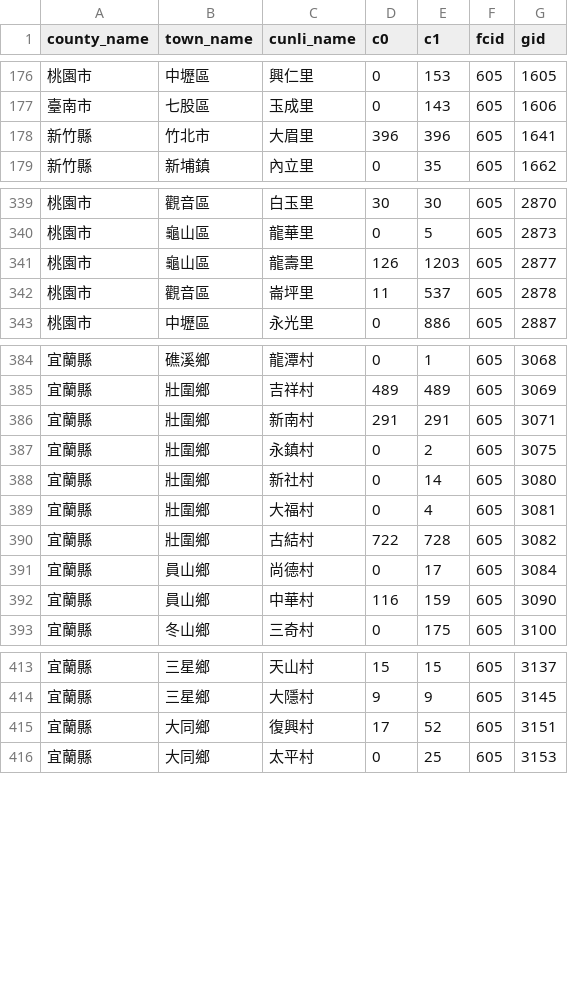
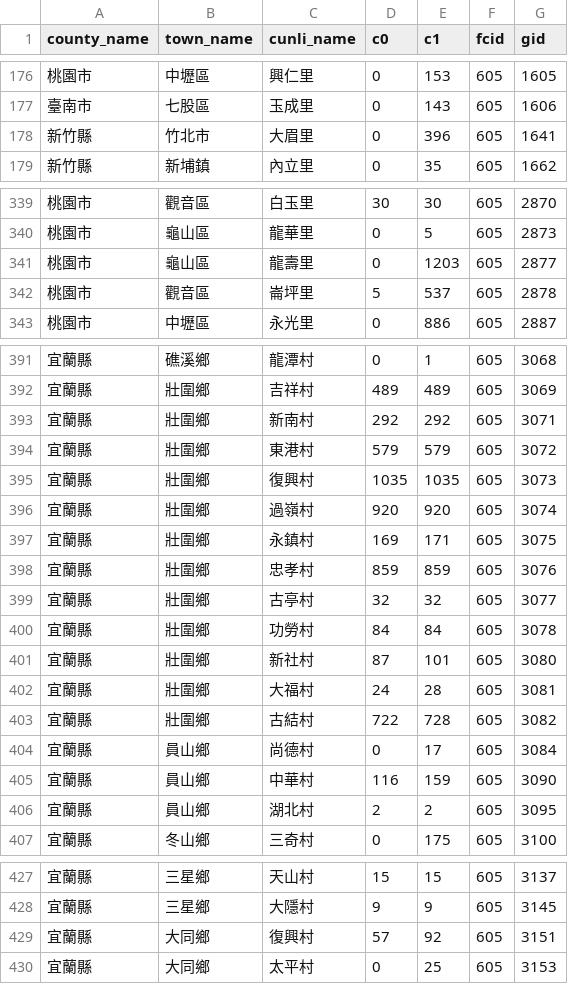
Before and after one commit to kiang/service.taipower.com.tw, a CSV file: docs/cunli.csv, drawn as a sheet; only a part is shown, gaps mark what is left out; the diff covers the shown part only.

```diff
--- a/docs/cunli.csv
+++ b/docs/cunli.csv
@@ -177,3 +177,3 @@ county_name,town_name,cunli_name,c0,c1,fcid,gid
 臺南市,七股區,玉成里,0,143,605,1606
-新竹縣,竹北市,大眉里,396,396,605,1641
+新竹縣,竹北市,大眉里,0,396,605,1641
 新竹縣,新埔鎮,內立里,0,35,605,1662
@@ -340,4 +340,4 @@ county_name,town_name,cunli_name,c0,c1,fcid,gid
 桃園市,龜山區,龍華里,0,5,605,2873
-桃園市,龜山區,龍壽里,126,1203,605,2877
-桃園市,觀音區,崙坪里,11,537,605,2878
+桃園市,龜山區,龍壽里,0,1203,605,2877
+桃園市,觀音區,崙坪里,5,537,605,2878
 桃園市,中壢區,永光里,0,886,605,2887
@@ -385,6 +392,12 @@ county_name,town_name,cunli_name,c0,c1,fcid,gid
 宜蘭縣,壯圍鄉,吉祥村,489,489,605,3069
-宜蘭縣,壯圍鄉,新南村,291,291,605,3071
-宜蘭縣,壯圍鄉,永鎮村,0,2,605,3075
-宜蘭縣,壯圍鄉,新社村,0,14,605,3080
-宜蘭縣,壯圍鄉,大福村,0,4,605,3081
+宜蘭縣,壯圍鄉,新南村,292,292,605,3071
+宜蘭縣,壯圍鄉,東港村,579,579,605,3072
+宜蘭縣,壯圍鄉,復興村,1035,1035,605,3073
+宜蘭縣,壯圍鄉,過嶺村,920,920,605,3074
+宜蘭縣,壯圍鄉,永鎮村,169,171,605,3075
+宜蘭縣,壯圍鄉,忠孝村,859,859,605,3076
+宜蘭縣,壯圍鄉,古亭村,32,32,605,3077
+宜蘭縣,壯圍鄉,功勞村,84,84,605,3078
+宜蘭縣,壯圍鄉,新社村,87,101,605,3080
+宜蘭縣,壯圍鄉,大福村,24,28,605,3081
 宜蘭縣,壯圍鄉,古結村,722,728,605,3082
@@ -392,2 +405,3 @@ county_name,town_name,cunli_name,c0,c1,fcid,gid
 宜蘭縣,員山鄉,中華村,116,159,605,3090
+宜蘭縣,員山鄉,湖北村,2,2,605,3095
 宜蘭縣,冬山鄉,三奇村,0,175,605,3100
@@ -414,3 +428,3 @@ county_name,town_name,cunli_name,c0,c1,fcid,gid
 宜蘭縣,三星鄉,大隱村,9,9,605,3145
-宜蘭縣,大同鄉,復興村,17,52,605,3151
+宜蘭縣,大同鄉,復興村,57,92,605,3151
 宜蘭縣,大同鄉,太平村,0,25,605,3153
```
Also changed, not shown: 7 added rows and 15 edited cells elsewhere in this file, docs/taipower.csv.
